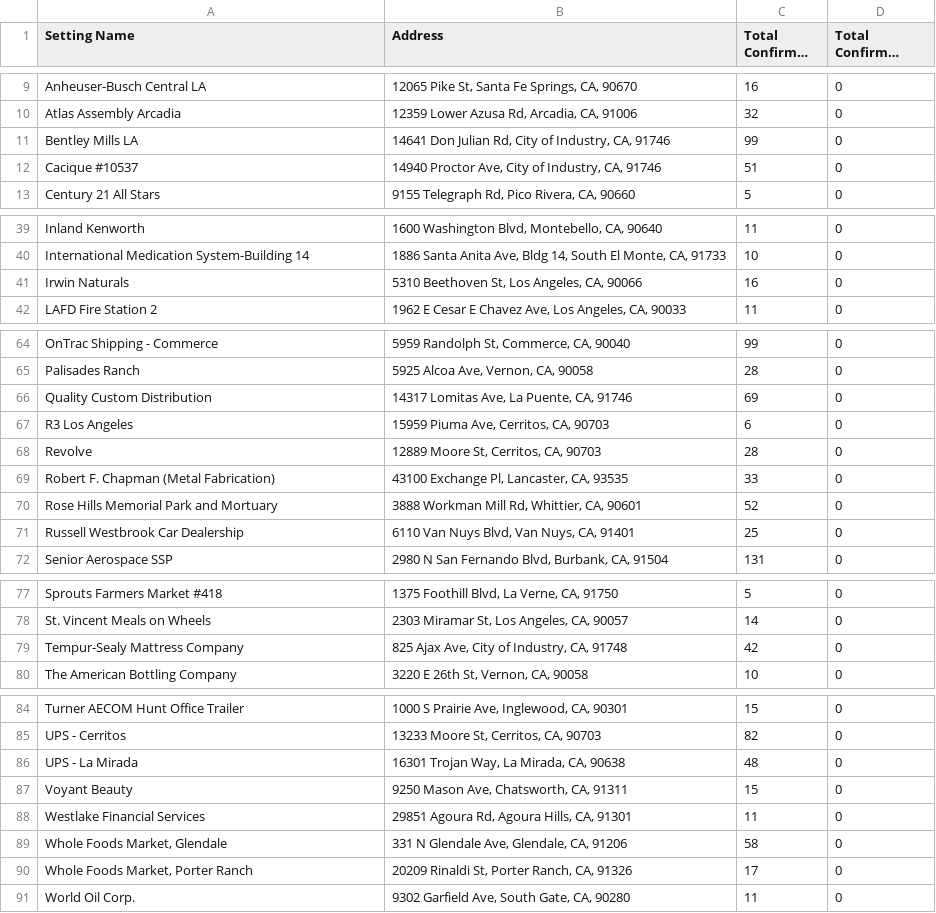
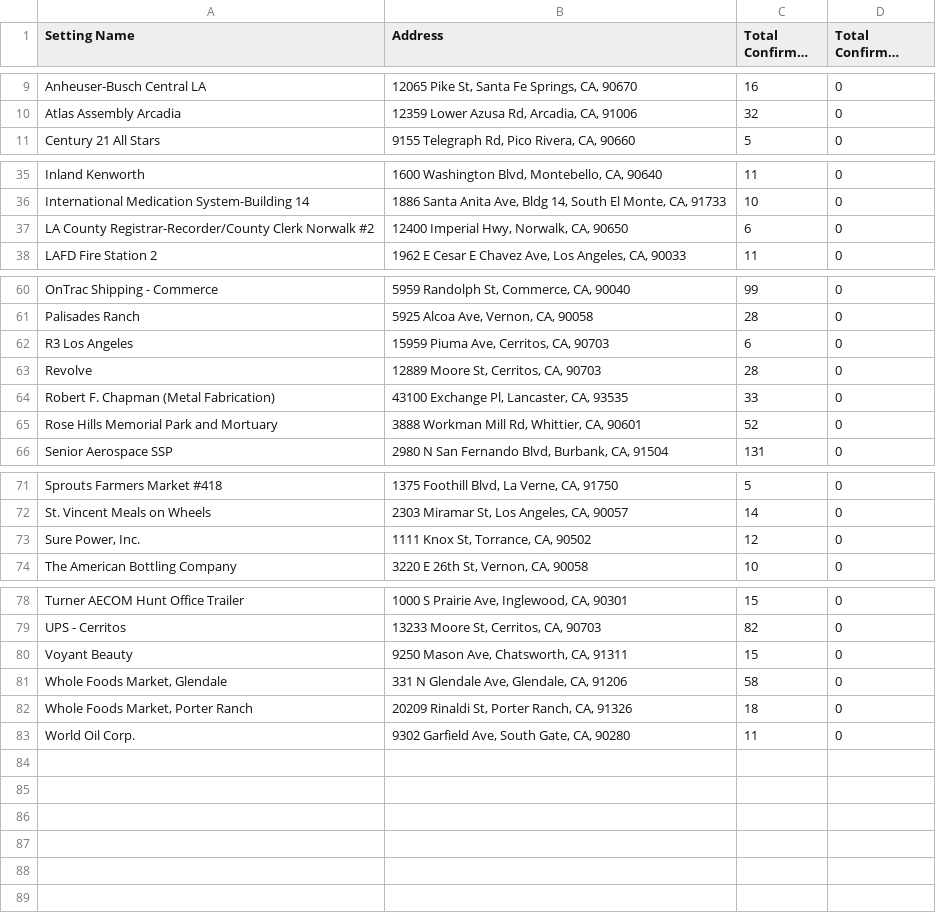
Before and after one commit to xander-hirsch/lac_covid19, a CSV file: docs/live/non-residential-outbreaks.csv, drawn as a sheet; only a part is shown, gaps mark what is left out; long unchanged cells end in …; the diff covers the shown part only.

```diff
--- a/docs/live/non-residential-outbreaks.csv
+++ b/docs/live/non-residential-outbreaks.csv
@@ -10,4 +10,2 @@ Anheuser-Busch Central LA,"12065 Pike St, Santa Fe Springs, CA, 90670",16,0
 Atlas Assembly Arcadia,"12359 Lower Azusa Rd, Arcadia, CA, 91006",32,0
-Bentley Mills LA,"14641 Don Julian Rd, City of Industry, CA, 91746",99,0
-Cacique #10537,"14940 Proctor Ave, City of Industry, CA, 91746",51,0
 Century 21 All Stars,"9155 Telegraph Rd, Pico Rivera, CA, 90660",5,0
@@ -40,3 +36,3 @@ Inland Kenworth,"1600 Washington Blvd, Montebello, CA, 90640",11,0
 International Medication System-Building 14,"1886 Santa Anita Ave, Bldg 14, South El Monte, CA, 91733",10,0
-Irwin Naturals,"5310 Beethoven St, Los Angeles, CA, 90066",16,0
+LA County Registrar-Recorder/County Clerk Norwalk #2,"12400 Imperial Hwy, Norwalk, CA, 90650",6,0
 LAFD Fire Station 2,"1962 E Cesar E Chavez Ave, Los Angeles, CA, 90033",11,0
@@ -65,3 +61,2 @@ OnTrac Shipping - Commerce,"5959 Randolph St, Commerce, CA, 90040",99,0
 Palisades Ranch,"5925 Alcoa Ave, Vernon, CA, 90058",28,0
-Quality Custom Distribution,"14317 Lomitas Ave, La Puente, CA, 91746",69,0
 R3 Los Angeles,"15959 Piuma Ave, Cerritos, CA, 90703",6,0
@@ -70,3 +65,2 @@ Robert F. Chapman (Metal Fabrication),"43100 Exchange Pl, Lancaster, CA, 93535",
 Rose Hills Memorial Park and Mortuary,"3888 Workman Mill Rd, Whittier, CA, 90601",52,0
-Russell Westbrook Car Dealership,"6110 Van Nuys Blvd, Van Nuys, CA, 91401",25,0
 Senior Aerospace SSP,"2980 N San Fernando Blvd, Burbank, CA, 91504",131,0
@@ -78,3 +72,3 @@ Sprouts Farmers Market #418,"1375 Foothill Blvd, La Verne, CA, 91750",5,0
 St. Vincent Meals on Wheels,"2303 Miramar St, Los Angeles, CA, 90057",14,0
-Tempur-Sealy Mattress Company,"825 Ajax Ave, City of Industry, CA, 91748",42,0
+"Sure Power, Inc.","1111 Knox St, Torrance, CA, 90502",12,0
 The American Bottling Company,"3220 E 26th St, Vernon, CA, 90058",10,0
@@ -85,7 +79,5 @@ Turner AECOM Hunt Office Trailer,"1000 S Prairie Ave, Inglewood, CA, 90301",15,0
 UPS - Cerritos,"13233 Moore St, Cerritos, CA, 90703",82,0
-UPS - La Mirada,"16301 Trojan Way, La Mirada, CA, 90638",48,0
 Voyant Beauty,"9250 Mason Ave, Chatsworth, CA, 91311",15,0
-Westlake Financial Services,"29851 Agoura Rd, Agoura Hills, CA, 91301",11,0
 "Whole Foods Market, Glendale","331 N Glendale Ave, Glendale, CA, 91206",58,0
-"Whole Foods Market, Porter Ranch","20209 Rinaldi St, Porter Ranch, CA, 91326",17,0
+"Whole Foods Market, Porter Ranch","20209 Rinaldi St, Porter Ranch, CA, 91326",18,0
 World Oil Corp.,"9302 Garfield Ave, South Gate, CA, 90280",11,0
```
Also changed, not shown: 2 removed rows elsewhere in this file, docs/live/homeless-outbreaks.csv, docs/live/residential-outbreaks.csv, 10 other files.
